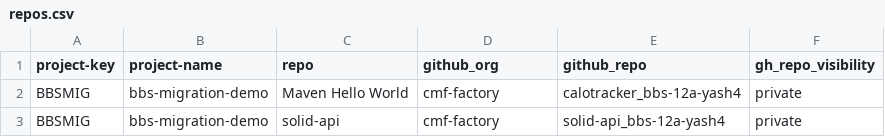
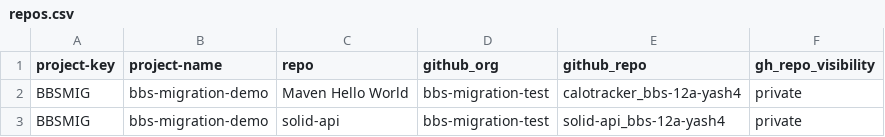
Before and after one commit to migration-test-1187/BBS2gh-migration-latest, a CSV file: repos.csv, drawn as a sheet.

Commit message:
Update GitHub organization for repos in CSV

```diff
--- a/repos.csv
+++ b/repos.csv
@@ -1,3 +1,3 @@
 project-key,project-name,repo,github_org,github_repo,gh_repo_visibility
-BBSMIG,bbs-migration-demo,Maven Hello World,cmf-factory,calotracker_bbs-12a-yash4,private
-BBSMIG,bbs-migration-demo,solid-api,cmf-factory,solid-api_bbs-12a-yash4,private
+BBSMIG,bbs-migration-demo,Maven Hello World,bbs-migration-test,calotracker_bbs-12a-yash4,private
+BBSMIG,bbs-migration-demo,solid-api,bbs-migration-test,solid-api_bbs-12a-yash4,private
```
